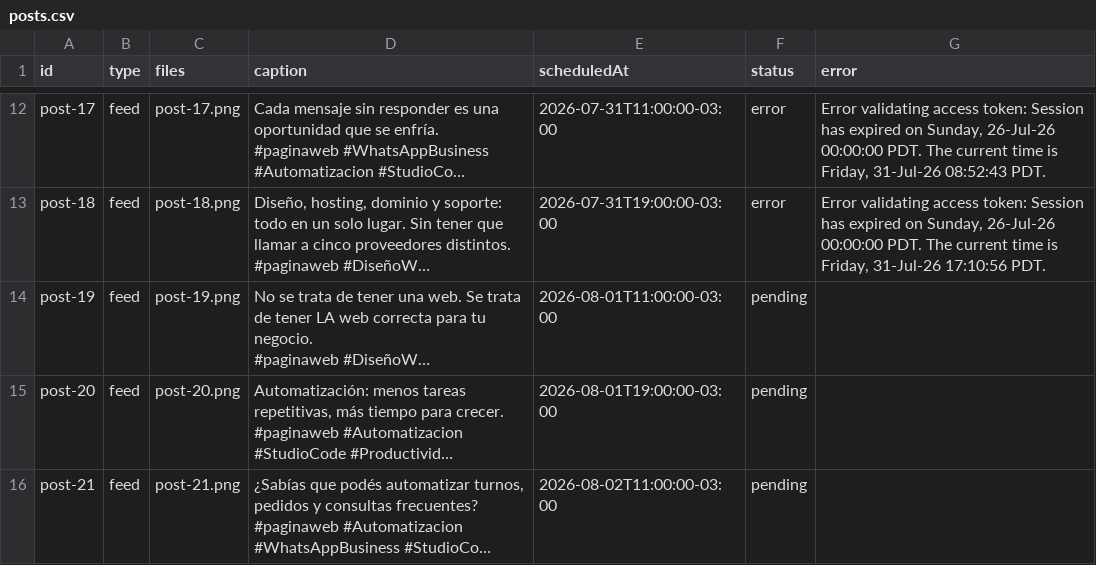
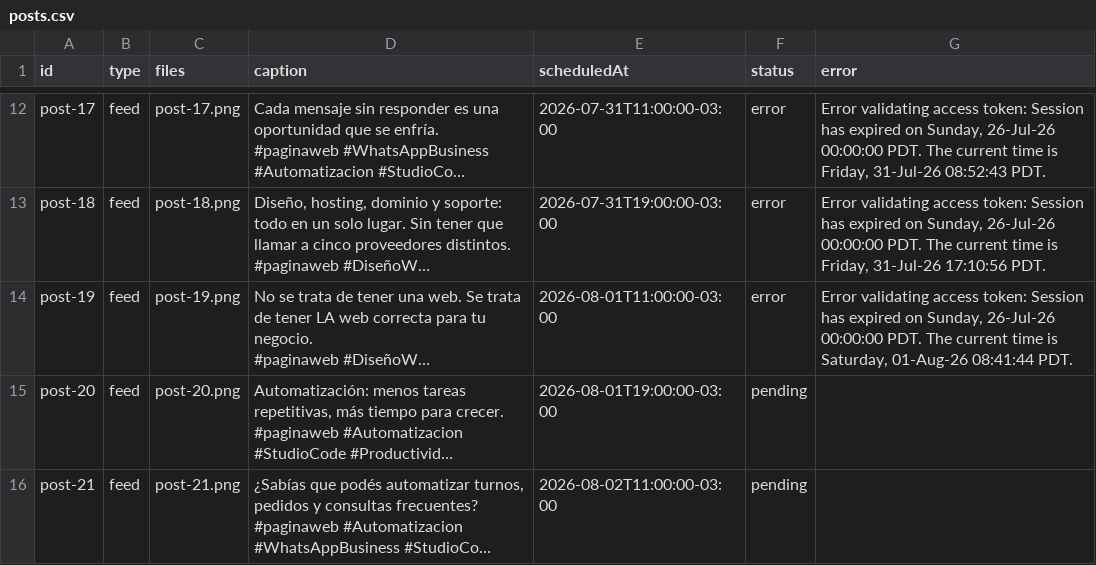
Before and after one commit to paginasweb766-source/instagram-scheduler, a CSV file: posts/posts.csv, drawn as a sheet; only a part is shown, gaps mark what is left out; long unchanged cells end in …; the diff names each change by its address in the sheet, - before the commit and + after, or states it on an @@ line.

```diff
--- a/posts/posts.csv
+++ b/posts/posts.csv
-F14 (status): pending
+F14 (status): error
-G14 (error): (empty)
+G14 (error): Error validating access token: Session has expired on Sunday, 26-Jul-26 00:00:00 PDT. The current time is Saturday, 01-Aug-26 08:41:44 PDT.
```
